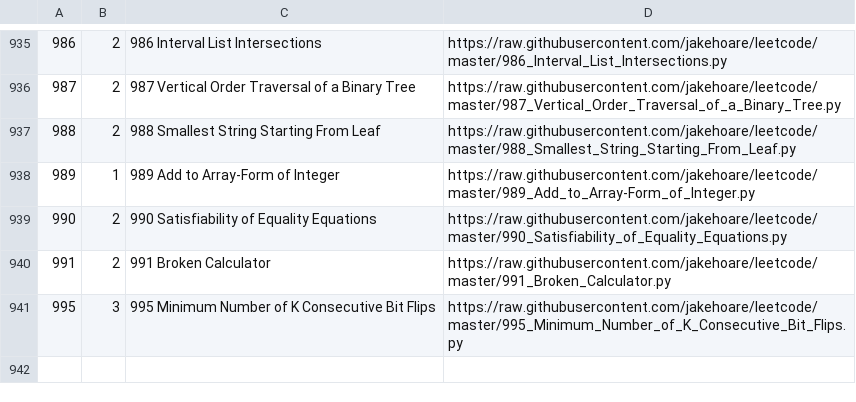
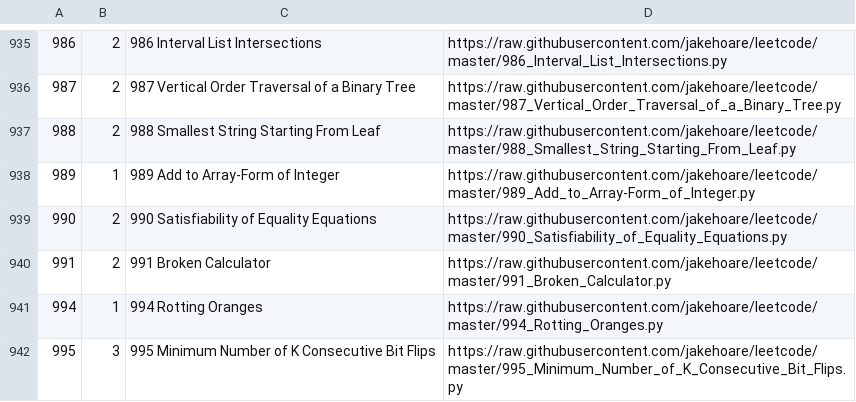
Before and after one commit to jakehoare/leetcode, a CSV file: index.csv, drawn as a sheet; only a part is shown, gaps mark what is left out; the diff names each change by its address in the sheet, - before the commit and + after, or states it on an @@ line.

Commit message:
Update index.

```diff
--- a/index.csv
+++ b/index.csv
+row 941: 994 | 1 | 994 Rotting Oranges | https://raw.githubusercontent.com/jakehoare/leetcode/master/994_Rotting_Oranges.py
```
